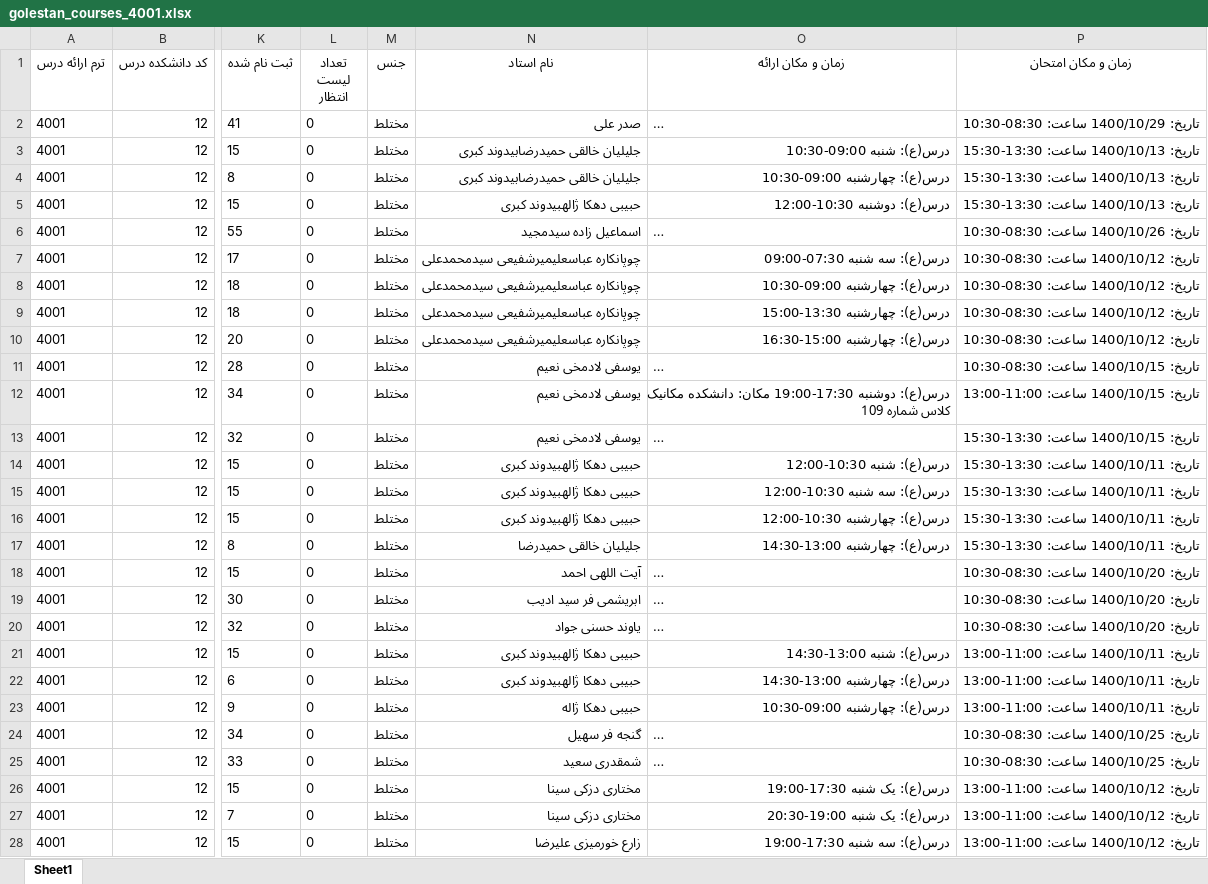
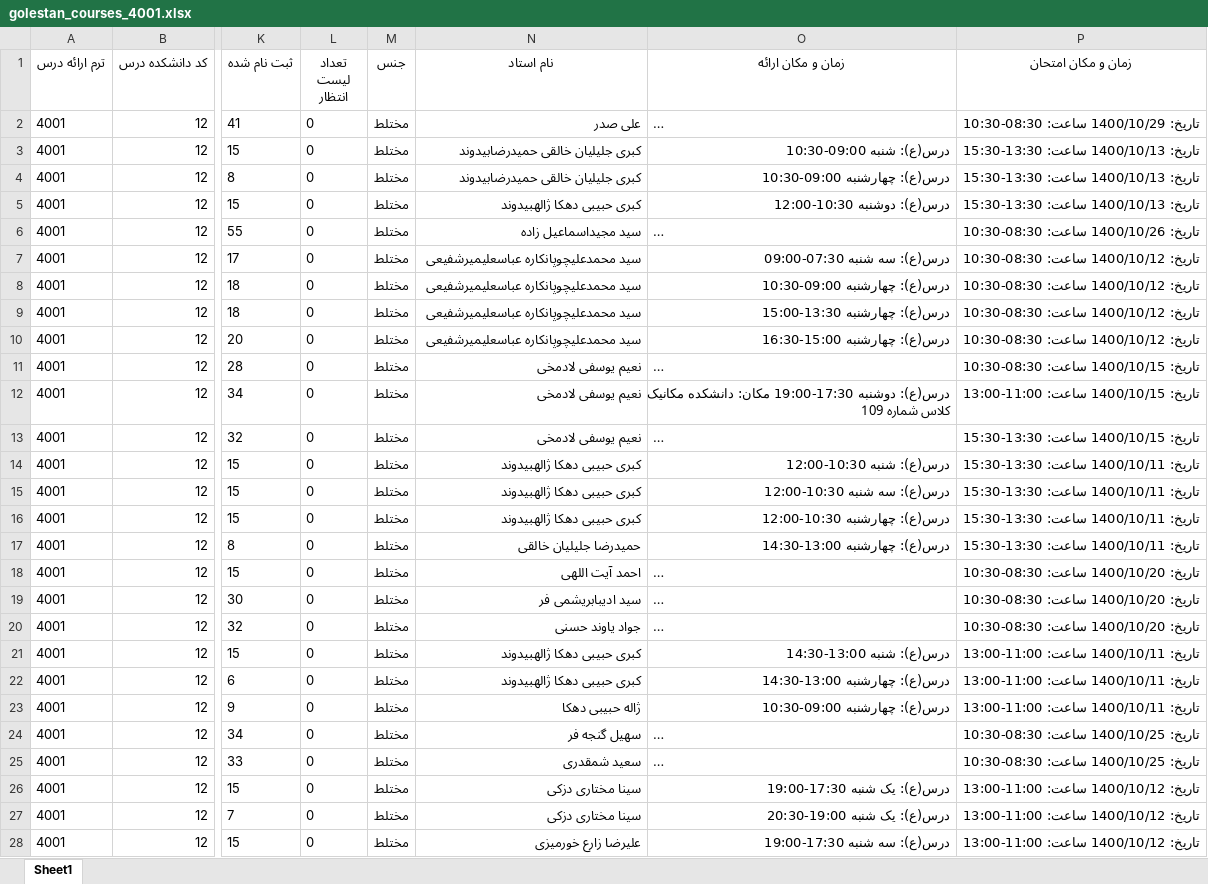
Before and after one commit to Katyusha-Group/Back-End, an Excel workbook: data/golestan_courses_4001.xlsx, sheet Sheet1, drawn as a sheet; only a part is shown, gaps mark what is left out; long unchanged cells end in …; values as stored, in another font and other column widths than the file's, no borders; the diff covers the shown part only; the diff names each change by its address in the sheet, - before the commit and + after, or states it on an @@ line.

```diff
--- a/data/golestan_courses_4001.xlsx (sheet Sheet1)
+++ b/data/golestan_courses_4001.xlsx (sheet Sheet1)
-N2 (نام استاد): صدر علی
+N2 (نام استاد): علی صدر
-N3:N4 (نام استاد): جلیلیان خالقی حمیدرضابیدوند کبری
+N3:N4 (نام استاد): کبری جلیلیان خالقی حمیدرضابیدوند
-N5 (نام استاد): حبیبی دهکا ژالهبیدوند کبری
+N5 (نام استاد): کبری حبیبی دهکا ژالهبیدوند
-N6 (نام استاد): اسماعیل زاده سیدمجید
+N6 (نام استاد): سید مجیداسماعیل زاده
-N7:N10 (نام استاد): چوپانکاره عباسعلیمیرشفیعی سیدمحمدعلی
+N7:N10 (نام استاد): سید محمدعلیچوپانکاره عباسعلیمیرشفیعی
-N11:N13 (نام استاد): یوسفی لادمخی نعیم
+N11:N13 (نام استاد): نعیم یوسفی لادمخی
-N14:N16 (نام استاد): حبیبی دهکا ژالهبیدوند کبری
+N14:N16 (نام استاد): کبری حبیبی دهکا ژالهبیدوند
-N17 (نام استاد): جلیلیان خالقی حمیدرضا
+N17 (نام استاد): حمیدرضا جلیلیان خالقی
-N18 (نام استاد): آیت اللهی احمد
+N18 (نام استاد): احمد آیت اللهی
-N19 (نام استاد): ابریشمی فر سید ادیب
+N19 (نام استاد): سید ادیبابریشمی فر
-N20 (نام استاد): یاوند حسنی جواد
+N20 (نام استاد): جواد یاوند حسنی
-N21:N22 (نام استاد): حبیبی دهکا ژالهبیدوند کبری
+N21:N22 (نام استاد): کبری حبیبی دهکا ژالهبیدوند
-N23 (نام استاد): حبیبی دهکا ژاله
+N23 (نام استاد): ژاله حبیبی دهکا
-N24 (نام استاد): گنجه فر سهیل
+N24 (نام استاد): سهیل گنجه فر
-N25 (نام استاد): شمقدری سعید
+N25 (نام استاد): سعید شمقدری
-N26:N27 (نام استاد): مختاری دزکی سینا
+N26:N27 (نام استاد): سینا مختاری دزکی
-N28 (نام استاد): زارع خورمیزی علیرضا
+N28 (نام استاد): علیرضا زارع خورمیزی
```
Also changed, not shown: 1111 edited cells elsewhere in this sheet, data/golestan_courses_3981.xlsx, data/golestan_courses_3982.xlsx, 23 other files.
